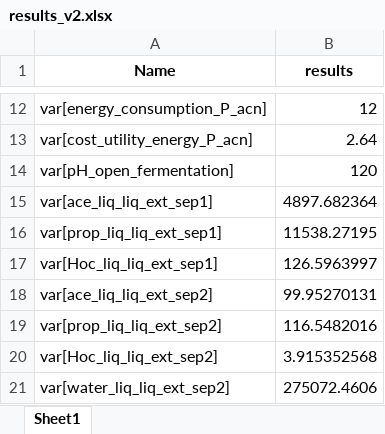
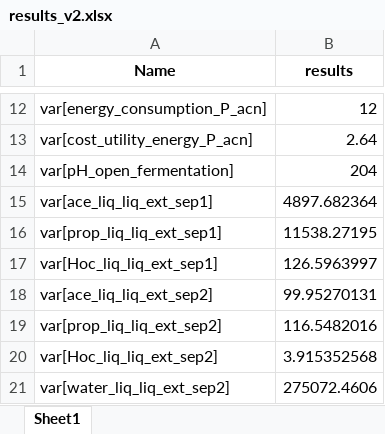
Before and after one commit to llvdrhau/Alquimia_Biorefinery_design_and_optimisation, an Excel workbook: case study propionate/results_v2.xlsx, sheet Sheet1, drawn as a sheet; only a part is shown, gaps mark what is left out; values as stored, in another font and other column widths than the file's, no borders; the diff names each change by its address in the sheet, - before the commit and + after, or states it on an @@ line.

```diff
--- a/case study propionate/results_v2.xlsx (sheet Sheet1)
+++ b/case study propionate/results_v2.xlsx (sheet Sheet1)
-B14 (results): 120
+B14 (results): 204
```
Also changed, not shown: case study propionate/results_V1.xlsx, 6 other files.
